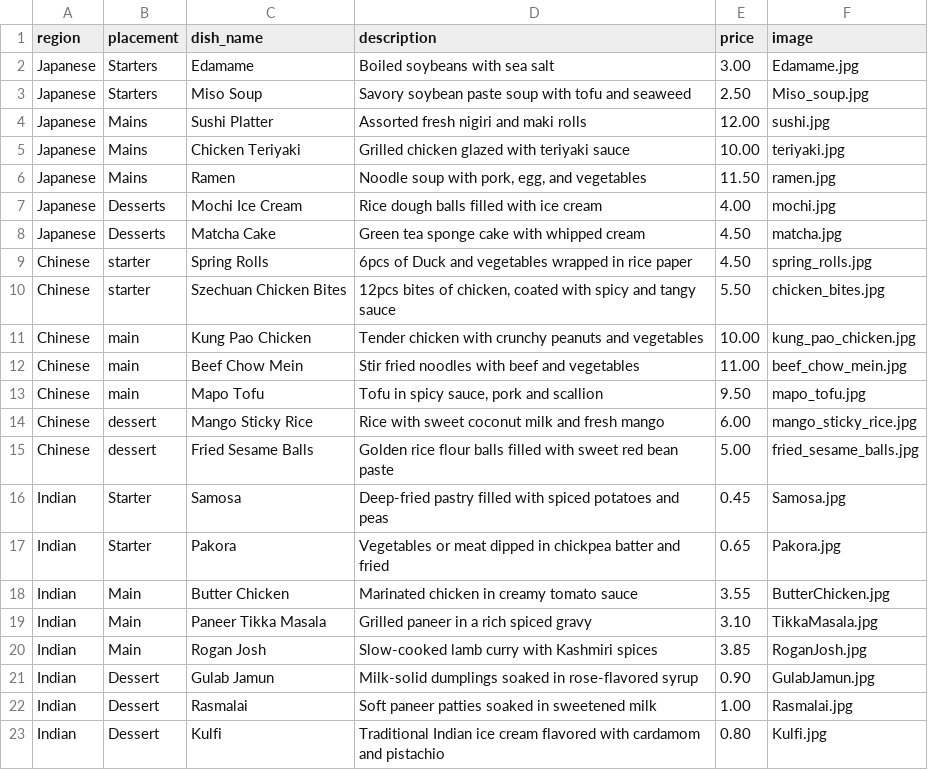
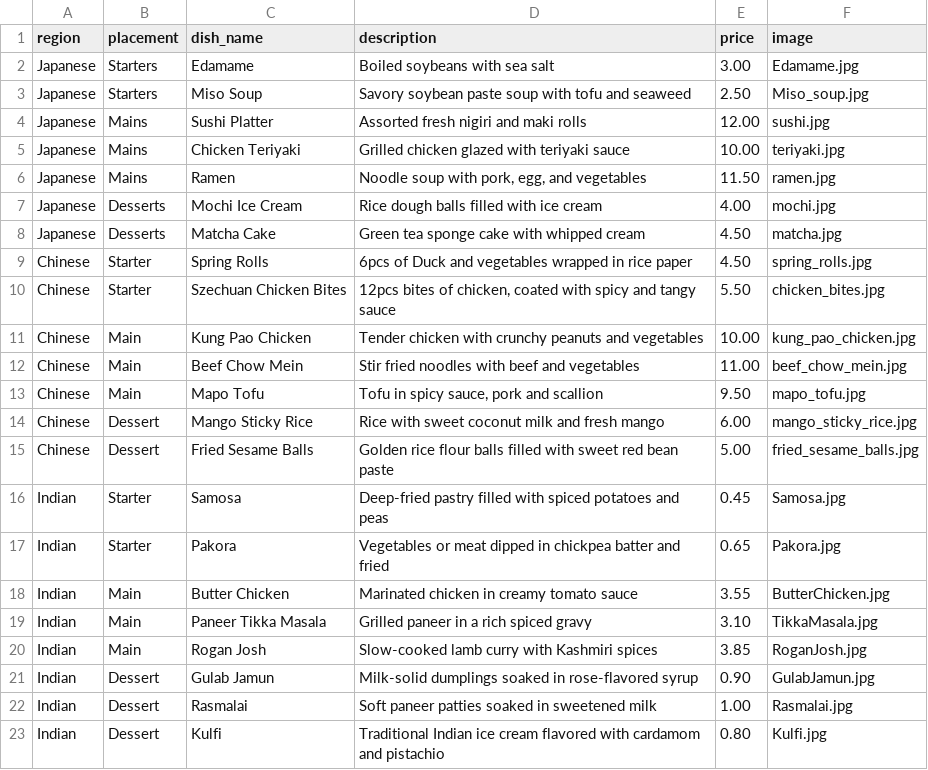
Before and after one commit to GianlucaBaldacchino86/cis1054-part2, a CSV file: menu.csv, drawn as a sheet.

Commit message:
asthetic changes to the menu page

```diff
--- a/menu.csv
+++ b/menu.csv
@@ -8,9 +8,9 @@ Japanese,Desserts,Mochi Ice Cream,"Rice dough balls filled with ice cream",4.00,
 Japanese,Desserts,Matcha Cake,"Green tea sponge cake with whipped cream",4.50,matcha.jpg
-Chinese,starter,Spring Rolls,"6pcs of Duck and vegetables wrapped in rice paper",4.50,spring_rolls.jpg
-Chinese,starter,Szechuan Chicken Bites,"12pcs bites of chicken, coated with spicy and tangy sauce",5.50,chicken_bites.jpg
-Chinese,main,Kung Pao Chicken,"Tender chicken with crunchy peanuts and vegetables",10.00,kung_pao_chicken.jpg
-Chinese,main,Beef Chow Mein,"Stir fried noodles with beef and vegetables",11.00,beef_chow_mein.jpg
-Chinese,main,Mapo Tofu,"Tofu in spicy sauce, pork and scallion",9.50,mapo_tofu.jpg
-Chinese,dessert,Mango Sticky Rice,"Rice with sweet coconut milk and fresh mango",6.00,mango_sticky_rice.jpg
-Chinese,dessert,Fried Sesame Balls,"Golden rice flour balls filled with sweet red bean paste",5.00,fried_sesame_balls.jpg
+Chinese,Starter,Spring Rolls,"6pcs of Duck and vegetables wrapped in rice paper",4.50,spring_rolls.jpg
+Chinese,Starter,Szechuan Chicken Bites,"12pcs bites of chicken, coated with spicy and tangy sauce",5.50,chicken_bites.jpg
+Chinese,Main,Kung Pao Chicken,"Tender chicken with crunchy peanuts and vegetables",10.00,kung_pao_chicken.jpg
+Chinese,Main,Beef Chow Mein,"Stir fried noodles with beef and vegetables",11.00,beef_chow_mein.jpg
+Chinese,Main,Mapo Tofu,"Tofu in spicy sauce, pork and scallion",9.50,mapo_tofu.jpg
+Chinese,Dessert,Mango Sticky Rice,"Rice with sweet coconut milk and fresh mango",6.00,mango_sticky_rice.jpg
+Chinese,Dessert,Fried Sesame Balls,"Golden rice flour balls filled with sweet red bean paste",5.00,fried_sesame_balls.jpg
 Indian,Starter,Samosa,Deep-fried pastry filled with spiced potatoes and peas,0.45,Samosa.jpg
```
Also changed, not shown: 2 other files.
